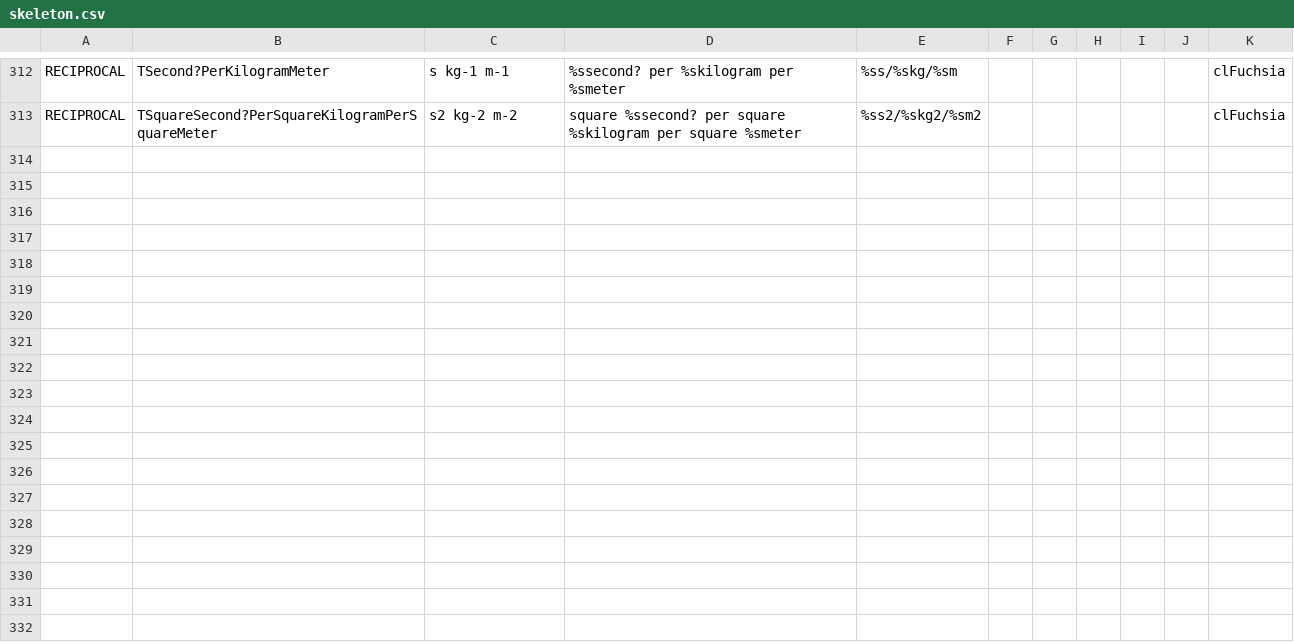
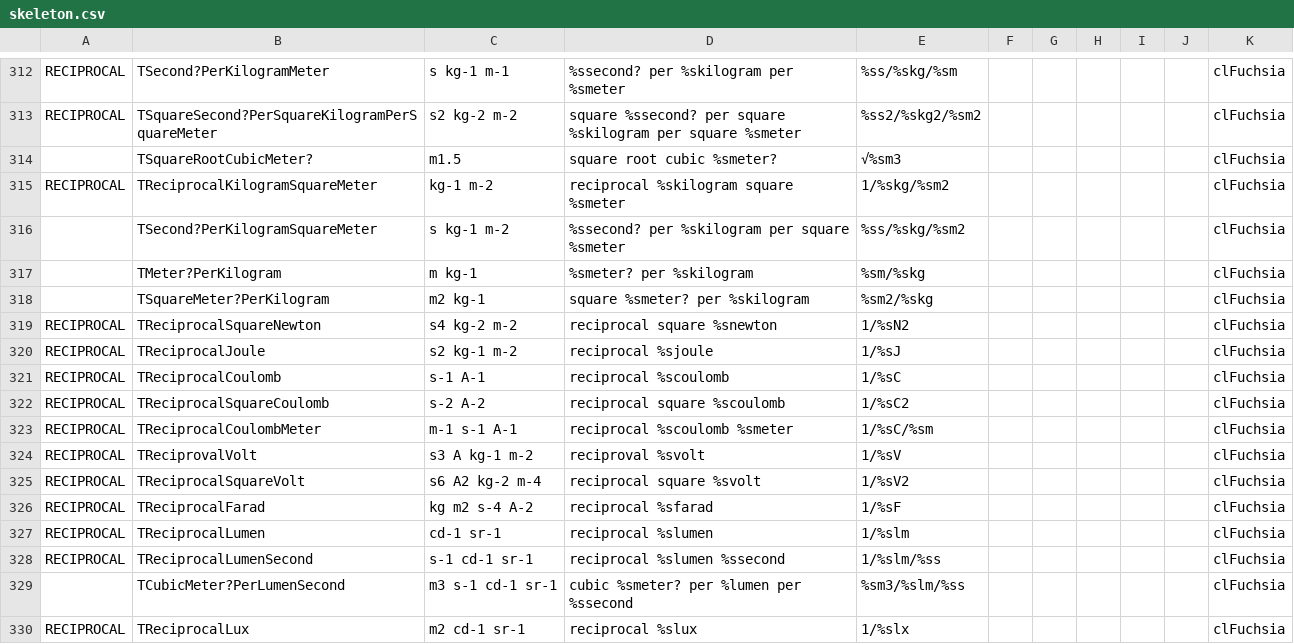
Before and after one commit to melchiorrecaruso/adimRT, a CSV file: skeleton.csv, drawn as a sheet; only a part is shown, gaps mark what is left out.

Commit message:
Addimg more reciprocal units

```diff
--- a/skeleton.csv
+++ b/skeleton.csv
@@ -313 +313,18 @@ RECIPROCAL;TSecond?PerKilogramMeter;s kg-1 m-1;%ssecond? per %skilogram per %sme
 RECIPROCAL;TSquareSecond?PerSquareKilogramPerSquareMeter;s2 kg-2 m-2;square %ssecond? per square %skilogram per square %smeter;%ss2/%skg2/%sm2;;;;;;clFuchsia
+;TSquareRootCubicMeter?;m1.5;square root cubic %smeter?;√%sm3;;;;;;clFuchsia
+RECIPROCAL;TReciprocalKilogramSquareMeter;kg-1 m-2;reciprocal %skilogram square %smeter;1/%skg/%sm2;;;;;;clFuchsia
+;TSecond?PerKilogramSquareMeter;s kg-1 m-2;%ssecond? per %skilogram per square %smeter;%ss/%skg/%sm2;;;;;;clFuchsia
+;TMeter?PerKilogram;m kg-1;%smeter? per %skilogram;%sm/%skg;;;;;;clFuchsia
+;TSquareMeter?PerKilogram;m2 kg-1;square %smeter? per %skilogram;%sm2/%skg;;;;;;clFuchsia
+RECIPROCAL;TReciprocalSquareNewton;s4 kg-2 m-2;reciprocal square %snewton;1/%sN2;;;;;;clFuchsia
+RECIPROCAL;TReciprocalJoule;s2 kg-1 m-2;reciprocal %sjoule;1/%sJ;;;;;;clFuchsia
+RECIPROCAL;TReciprocalCoulomb;s-1 A-1;reciprocal %scoulomb;1/%sC;;;;;;clFuchsia
+RECIPROCAL;TReciprocalSquareCoulomb;s-2 A-2;reciprocal square %scoulomb;1/%sC2;;;;;;clFuchsia
+RECIPROCAL;TReciprocalCoulombMeter;m-1 s-1 A-1;reciprocal %scoulomb %smeter;1/%sC/%sm;;;;;;clFuchsia
+RECIPROCAL;TReciprovalVolt;s3 A kg-1 m-2;reciproval %svolt;1/%sV;;;;;;clFuchsia
+RECIPROCAL;TReciprocalSquareVolt;s6 A2 kg-2 m-4;reciprocal square %svolt;1/%sV2;;;;;;clFuchsia
+RECIPROCAL;TReciprocalFarad;kg m2 s-4 A-2;reciprocal %sfarad;1/%sF;;;;;;clFuchsia
+RECIPROCAL;TReciprocalLumen;cd-1 sr-1;reciprocal %slumen;1/%slm;;;;;;clFuchsia
+RECIPROCAL;TReciprocalLumenSecond;s-1 cd-1 sr-1;reciprocal %slumen %ssecond;1/%slm/%ss;;;;;;clFuchsia
+;TCubicMeter?PerLumenSecond;m3 s-1 cd-1 sr-1;cubic %smeter? per %lumen per %ssecond;%sm3/%slm/%ss;;;;;;clFuchsia
+RECIPROCAL;TReciprocalLux;m2 cd-1 sr-1;reciprocal %slux;1/%slx;;;;;;clFuchsia
```
Also changed, not shown: 1 other file.
